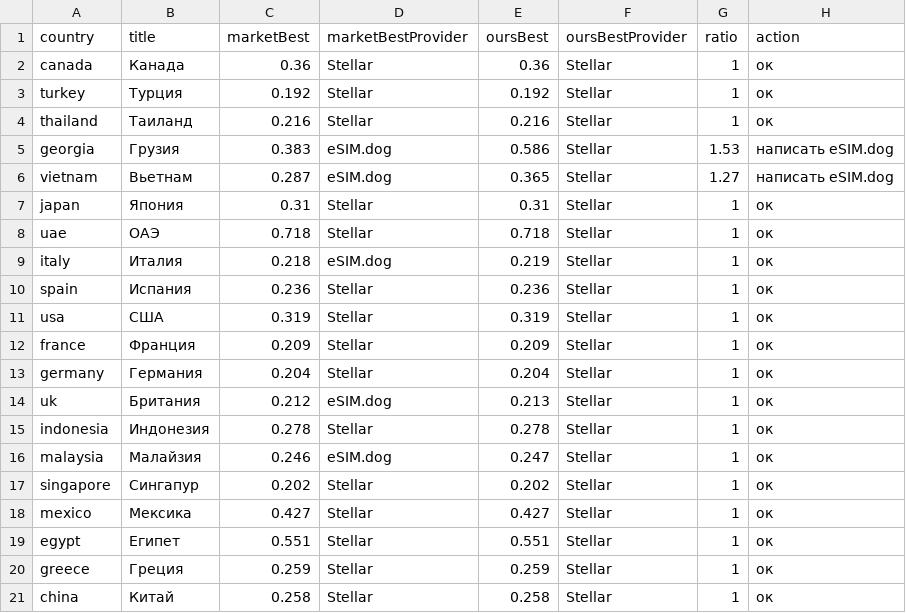
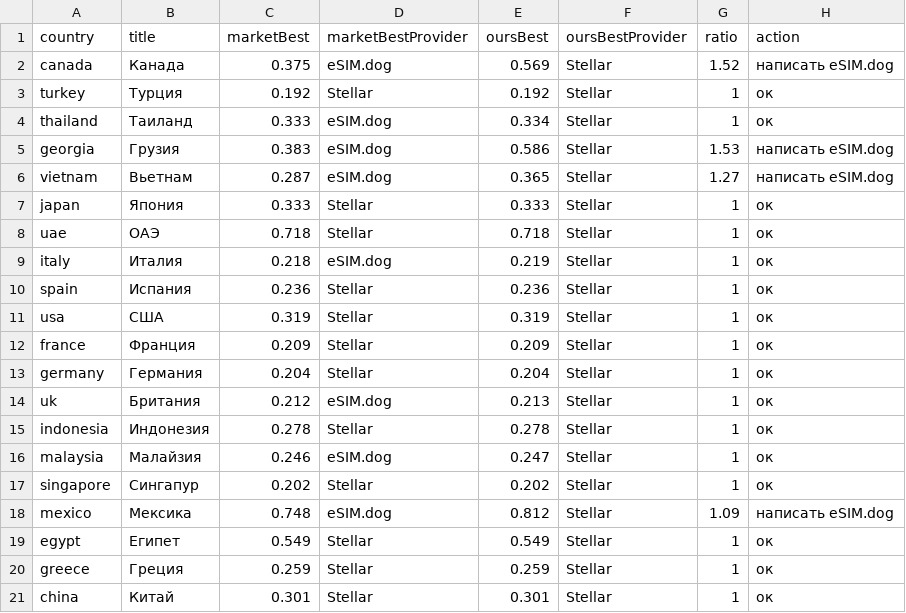
Before and after one commit to s11158/esim, a CSV file: data/market-gaps.csv, drawn as a sheet.

```diff
--- a/data/market-gaps.csv
+++ b/data/market-gaps.csv
@@ -1,8 +1,8 @@
 country,title,marketBest,marketBestProvider,oursBest,oursBestProvider,ratio,action
-"canada","Канада","0.36","Stellar","0.36","Stellar","1","ок"
+"canada","Канада","0.375","eSIM.dog","0.569","Stellar","1.52","написать eSIM.dog"
 "turkey","Турция","0.192","Stellar","0.192","Stellar","1","ок"
-"thailand","Таиланд","0.216","Stellar","0.216","Stellar","1","ок"
+"thailand","Таиланд","0.333","eSIM.dog","0.334","Stellar","1","ок"
 "georgia","Грузия","0.383","eSIM.dog","0.586","Stellar","1.53","написать eSIM.dog"
 "vietnam","Вьетнам","0.287","eSIM.dog","0.365","Stellar","1.27","написать eSIM.dog"
-"japan","Япония","0.31","Stellar","0.31","Stellar","1","ок"
+"japan","Япония","0.333","Stellar","0.333","Stellar","1","ок"
 "uae","ОАЭ","0.718","Stellar","0.718","Stellar","1","ок"
@@ -17,5 +17,5 @@ country,title,marketBest,marketBestProvider,oursBest,oursBestProvider,ratio,acti
 "singapore","Сингапур","0.202","Stellar","0.202","Stellar","1","ок"
-"mexico","Мексика","0.427","Stellar","0.427","Stellar","1","ок"
-"egypt","Египет","0.551","Stellar","0.551","Stellar","1","ок"
+"mexico","Мексика","0.748","eSIM.dog","0.812","Stellar","1.09","написать eSIM.dog"
+"egypt","Египет","0.549","Stellar","0.549","Stellar","1","ок"
 "greece","Греция","0.259","Stellar","0.259","Stellar","1","ок"
-"china","Китай","0.258","Stellar","0.258","Stellar","1","ок"
+"china","Китай","0.301","Stellar","0.301","Stellar","1","ок"
```
Also changed, not shown: data/market-map.csv, 1 other file.
